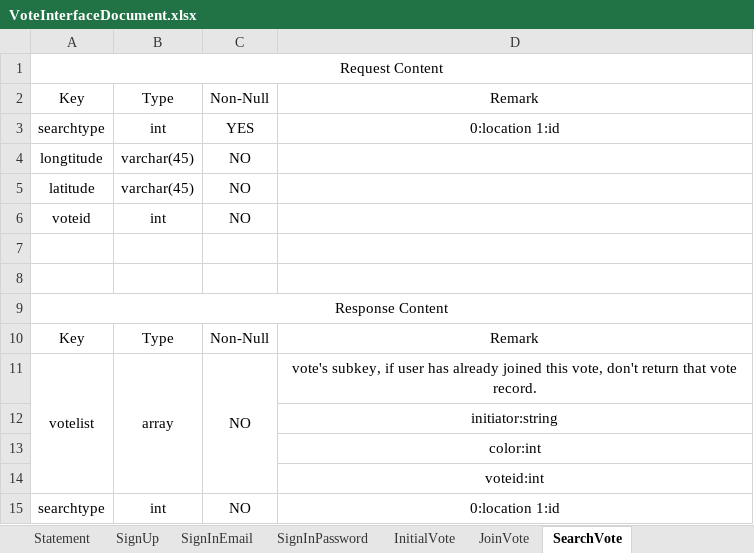
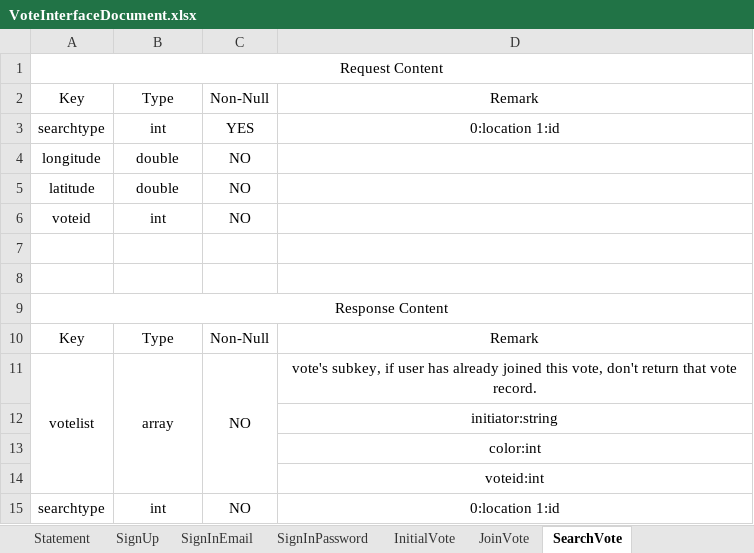
Before and after one commit to joshuakuai/vote, an Excel workbook: Documents/Design/VoteInterfaceDocument.xlsx, sheet SearchVote, drawn as a sheet; values as stored, in another font and other column widths than the file's, no borders; the diff names each change by its address in the sheet, - before the commit and + after, or states it on an @@ line.

Commit message:
Add dev certificate, upgrade interface doc

```diff
--- a/Documents/Design/VoteInterfaceDocument.xlsx (sheet SearchVote)
+++ b/Documents/Design/VoteInterfaceDocument.xlsx (sheet SearchVote)
-A4: longtitude
+A4: longitude
-B4:B5: varchar(45)
+B4:B5: double
```
Also changed, not shown: 4 other files.
